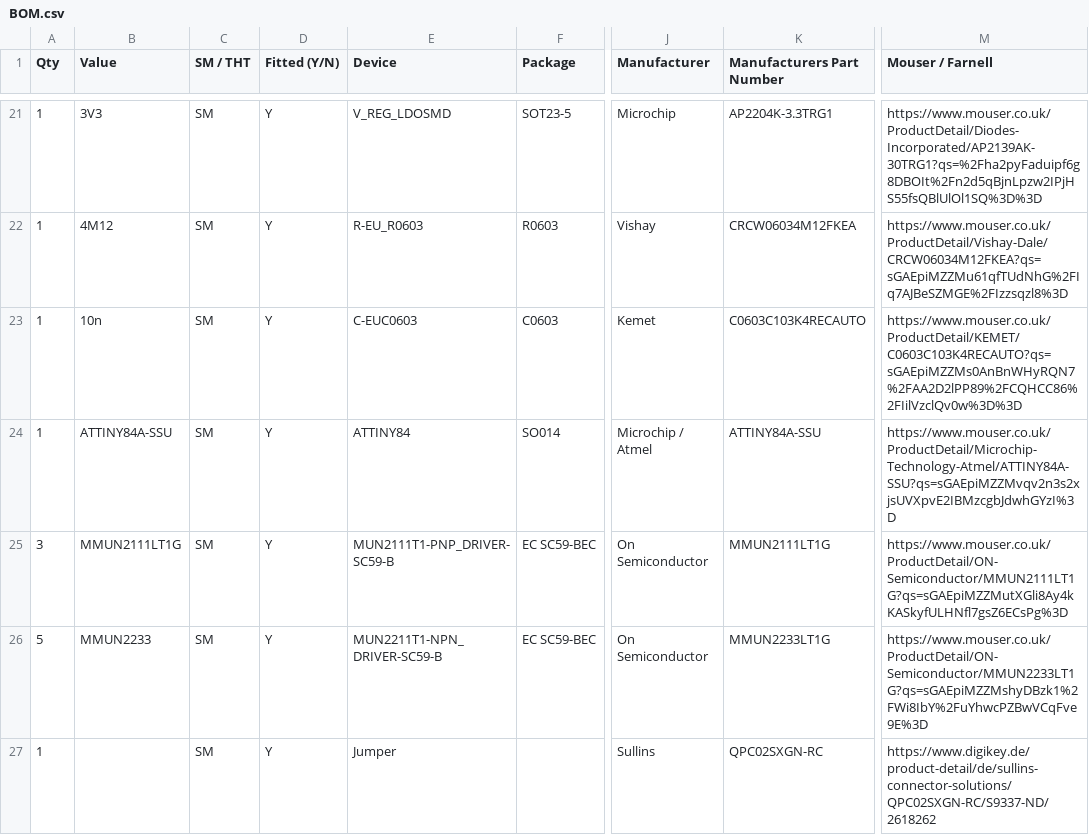
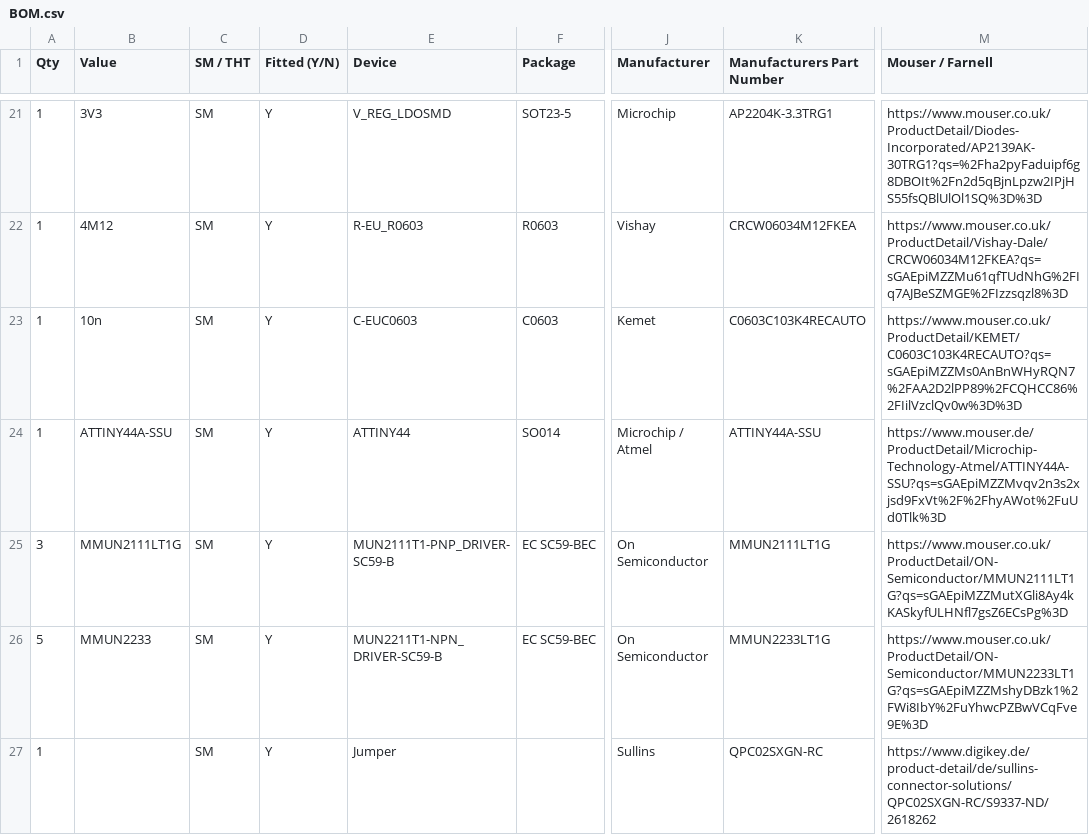
Before and after one commit to jsphuebner/bms-hardware, a CSV file: BMS Slave Files/BatMeas5.3 Manufacturing Files/Assembly/BOM.csv, drawn as a sheet; only a part is shown, gaps mark what is left out; the diff names each change by its address in the sheet, - before the commit and + after, or states it on an @@ line.

Commit message:
Use Attiny44

```diff
--- a/BMS Slave Files/BatMeas5.3 Manufacturing Files/Assembly/BOM.csv
+++ b/BMS Slave Files/BatMeas5.3 Manufacturing Files/Assembly/BOM.csv
-B24 (Value): ATTINY84A-SSU
+B24 (Value): ATTINY44A-SSU
-E24 (Device): ATTINY84
+E24 (Device): ATTINY44
-K24 (Manufacturers Part Number): ATTINY84A-SSU
+K24 (Manufacturers Part Number): ATTINY44A-SSU
-M24 (Mouser / Farnell): https://www.mouser.co.uk/ProductDetail/Microchip-Technology-Atmel/ATTINY84A-SSU?qs=sGAEpiMZZMvqv2n3s2xjsUVXpvE2IBMzcgbJdwhGYzI%3D
+M24 (Mouser / Farnell): https://www.mouser.de/ProductDetail/Microchip-Technology-Atmel/ATTINY44A-SSU?qs=sGAEpiMZZMvqv2n3s2xjsd9FxVt%2F%2FhyAWot%2FuUd0Tlk%3D
```
